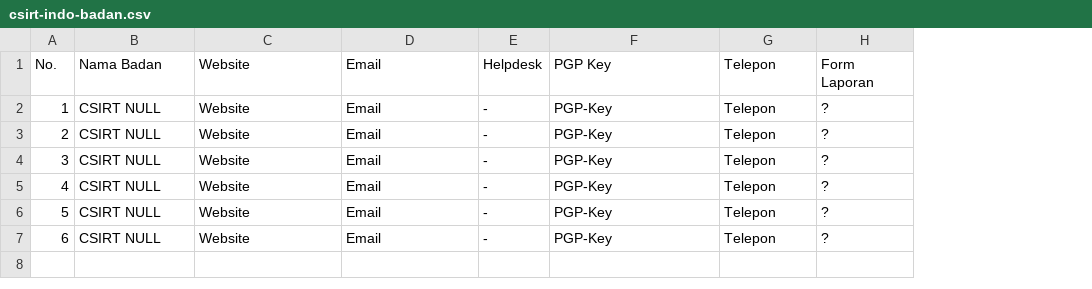
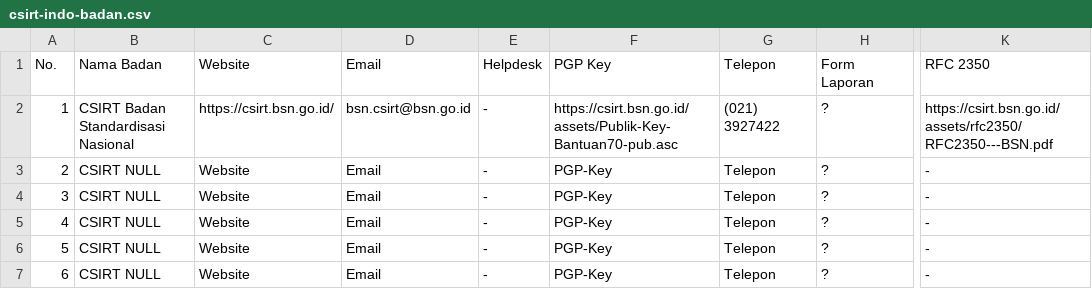
Before and after one commit to atoz-chevara/csirt-indo-gov, a CSV file: csirt-indo-badan.csv, drawn as a sheet; only a part is shown, gaps mark what is left out; the diff names each change by its address in the sheet, - before the commit and + after, or states it on an @@ line.

Commit message:
Update csirt-indo-badan.csv

```diff
--- a/csirt-indo-badan.csv
+++ b/csirt-indo-badan.csv
+column K, rows 1-7: RFC 2350 | https://csirt.bsn.go.id/assets/rfc2350/RFC2350---BSN.pdf | - | - | - | - | -
-B2: CSIRT NULL
+B2: CSIRT Badan Standardisasi Nasional
-C2: Website
+C2: https://csirt.bsn.go.id/
-D2: Email
+D2: bsn.csirt@bsn.go.id
-F2: PGP-Key
+F2: https://csirt.bsn.go.id/assets/Publik-Key-Bantuan70-pub.asc
-G2: Telepon
+G2: (021) 3927422
```
